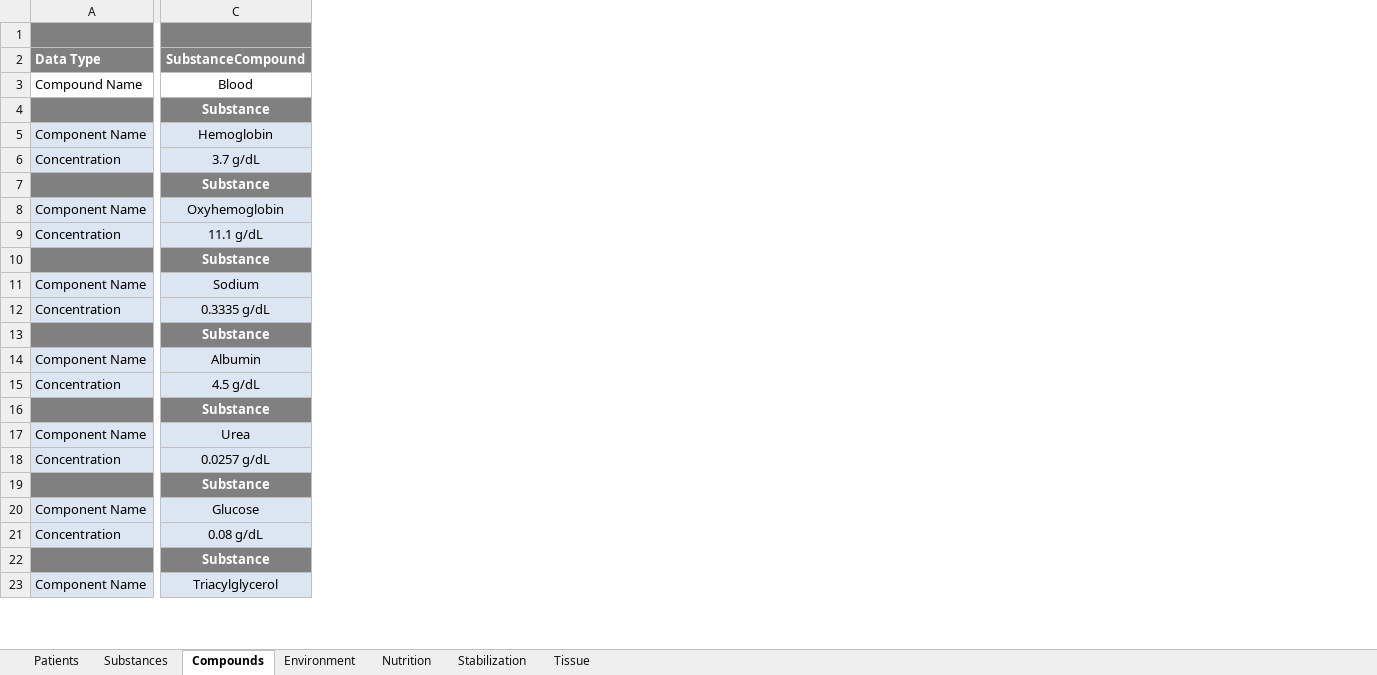
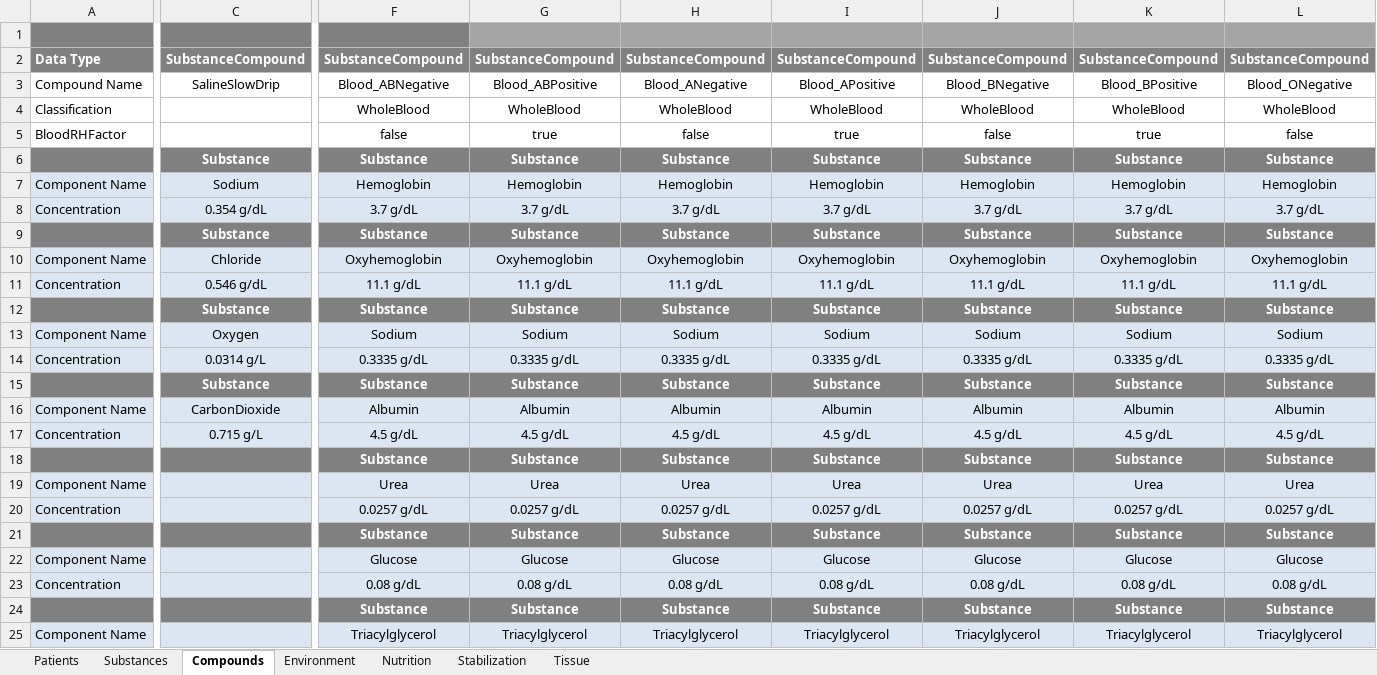
Before and after one commit to BioGearsEngine/core, an Excel workbook: share/data/BioGears.xlsx, sheet Compounds, drawn as a sheet; only a part is shown, gaps mark what is left out; values as stored, in another font and other column widths than the file's, no borders; addresses are those after the commit; rows hold the shown columns only; the diff covers the shown part only; the diff names each change by its address in the sheet, - before the commit and + after, or states it on an @@ line.

Commit message:
fix/mmcdaniel-subs: Subs updated.  DO NOT REBASE ON THIS BRANCH UNTIL...
share/data folder has up-to-date copies (obtained from Matt or
Steven) of BioGears.xlxs, Compounds.csv, and Substances.csv.
After that, do the following:

1) Cache any local changes to substance data
2) Rebase to get changes to cmd_bio -- if rebase shows merge conflict
   with any of the above 3 files, discontinue rebase and stop.
   Otherwise, got to 3)
3) Execute stage runtime so that correct versions of the above
   files and substances have added to runtime folder
4) Run cmd_bio GENDATA and make sure there are no errors
5) Make sure that there are no difference between share/data/substances
   folder and runtime/substances folder
5) Delete local copies of RBC and WBC --> these have been
   renamed to RedBloodCell and WhiteBloodCell to match substance
   name field in xml
6) Pop cached local changes to substance data -- make sure these changes
   are reflected in BioGears.xlsx, Substances.csv, and Compounds.csv

```diff
--- a/share/data/BioGears.xlsx (sheet Compounds)
+++ b/share/data/BioGears.xlsx (sheet Compounds)
+column F, rows 2-3: SubstanceCompound | Blood_ABNegative; rows 6-25: Substance | Hemoglobin | 3.7 g/dL | Substance | Oxyhemoglobin | 11.1 g/dL | Substance | Sodium | 0.3335 g/dL | Substance | Albumin | 4.5 g/dL | Substance | Urea | 0.0257 g/dL | Substance | Glucose | 0.08 g/dL | Substance | Triacylglycerol
+column G, rows 2-3: SubstanceCompound | Blood_ABPositive; rows 6-25: Substance | Hemoglobin | 3.7 g/dL | Substance | Oxyhemoglobin | 11.1 g/dL | Substance | Sodium | 0.3335 g/dL | Substance | Albumin | 4.5 g/dL | Substance | Urea | 0.0257 g/dL | Substance | Glucose | 0.08 g/dL | Substance | Triacylglycerol
+column H, rows 2-3: SubstanceCompound | Blood_ANegative; rows 6-25: Substance | Hemoglobin | 3.7 g/dL | Substance | Oxyhemoglobin | 11.1 g/dL | Substance | Sodium | 0.3335 g/dL | Substance | Albumin | 4.5 g/dL | Substance | Urea | 0.0257 g/dL | Substance | Glucose | 0.08 g/dL | Substance | Triacylglycerol
+column I, rows 2-3: SubstanceCompound | Blood_APositive; rows 6-25: Substance | Hemoglobin | 3.7 g/dL | Substance | Oxyhemoglobin | 11.1 g/dL | Substance | Sodium | 0.3335 g/dL | Substance | Albumin | 4.5 g/dL | Substance | Urea | 0.0257 g/dL | Substance | Glucose | 0.08 g/dL | Substance | Triacylglycerol
+column J, rows 2-3: SubstanceCompound | Blood_BNegative; rows 6-25: Substance | Hemoglobin | 3.7 g/dL | Substance | Oxyhemoglobin | 11.1 g/dL | Substance | Sodium | 0.3335 g/dL | Substance | Albumin | 4.5 g/dL | Substance | Urea | 0.0257 g/dL | Substance | Glucose | 0.08 g/dL | Substance | Triacylglycerol
+column K, rows 2-3: SubstanceCompound | Blood_BPositive; rows 6-25: Substance | Hemoglobin | 3.7 g/dL | Substance | Oxyhemoglobin | 11.1 g/dL | Substance | Sodium | 0.3335 g/dL | Substance | Albumin | 4.5 g/dL | Substance | Urea | 0.0257 g/dL | Substance | Glucose | 0.08 g/dL | Substance | Triacylglycerol
+column L, rows 2-3: SubstanceCompound | Blood_ONegative; rows 6-25: Substance | Hemoglobin | 3.7 g/dL | Substance | Oxyhemoglobin | 11.1 g/dL | Substance | Sodium | 0.3335 g/dL | Substance | Albumin | 4.5 g/dL | Substance | Urea | 0.0257 g/dL | Substance | Glucose | 0.08 g/dL | Substance | Triacylglycerol
-C3: Blood
+C3: SalineSlowDrip
+row 4: Classification |  | WholeBlood | WholeBlood | WholeBlood | WholeBlood | WholeBlood | WholeBlood | WholeBlood
+row 5: BloodRHFactor |  | false | true | false | true | false | true | false
-C7: Hemoglobin
+C7: Sodium
-C8: 3.7 g/dL
+C8: 0.354 g/dL
-C10: Oxyhemoglobin
+C10: Chloride
-C11: 11.1 g/dL
+C11: 0.546 g/dL
-C13: Sodium
+C13: Oxygen
-C14: 0.3335 g/dL
+C14: 0.0314 g/L
-C16: Albumin
+C16: CarbonDioxide
-C17: 4.5 g/dL
+C17: 0.715 g/L
-C18: Substance
+C18: (empty)
-C19: Urea
+C19: (empty)
-C20: 0.0257 g/dL
+C20: (empty)
-C21: Substance
+C21: (empty)
-C22: Glucose
+C22: (empty)
-C23: 0.08 g/dL
+C23: (empty)
-C24: Substance
+C24: (empty)
-C25: Triacylglycerol
+C25: (empty)
```
Also changed, not shown: 15 added rows, 2 added columns and 17 edited cells elsewhere in this sheet, sheet Substances, formulas that keep their value, hidden cells, 22 other files.
